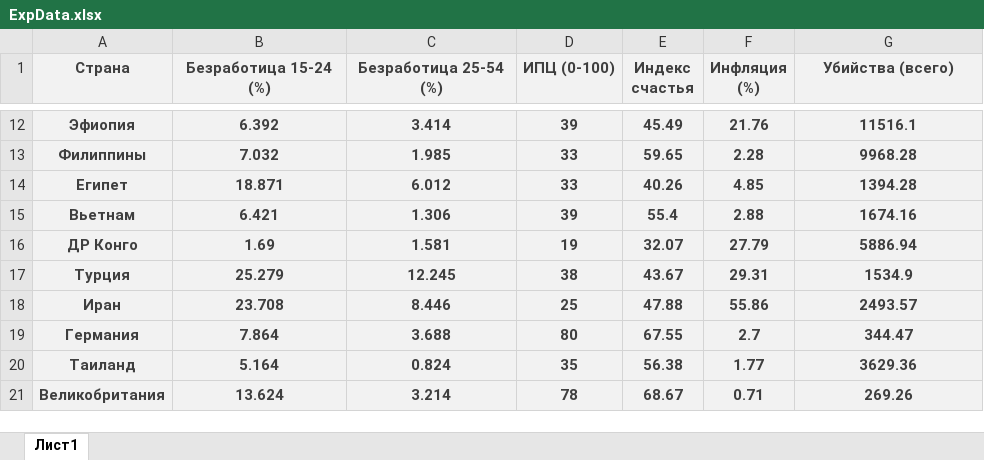
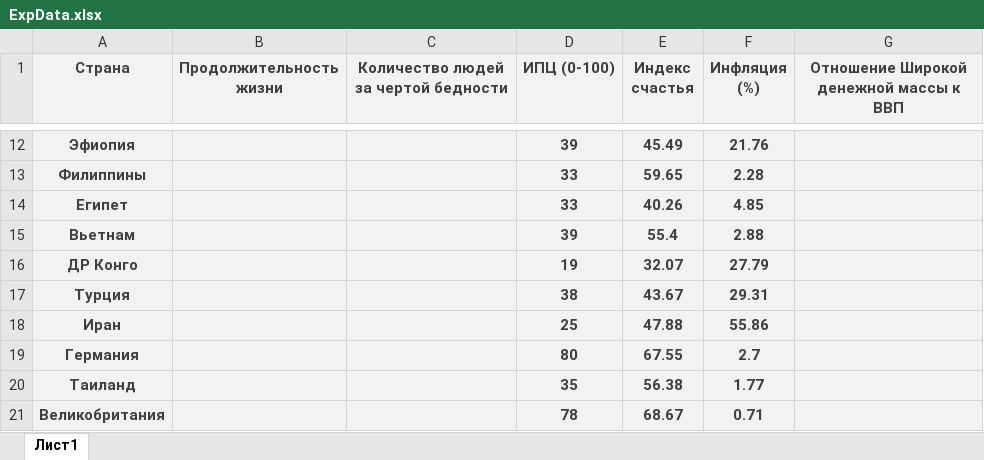
Before and after one commit to DaYaBogdan/6-semestr, an Excel workbook: Интеллектуальный анализ данных/Лабораторные работы/ЛР2/ExpData.xlsx, sheet Лист1, drawn as a sheet; only a part is shown, gaps mark what is left out; values as stored, in another font and other column widths than the file's, no borders; the diff covers the shown part only; the diff names each change by its address in the sheet, - before the commit and + after, or states it on an @@ line.

```diff
--- a/Интеллектуальный анализ данных/Лабораторные работы/ЛР2/ExpData.xlsx (sheet Лист1)
+++ b/Интеллектуальный анализ данных/Лабораторные работы/ЛР2/ExpData.xlsx (sheet Лист1)
-B1: Безработица 15-24 (%)
+B1: Продолжительность жизни
-C1: Безработица 25-54 (%)
+C1: Количество людей за чертой бедности
-G1: Убийства (всего)
+G1: Отношение Широкой денежной массы к ВВП
-B12 (Продолжительность жизни): 6.392
+B12 (Продолжительность жизни): (empty)
-C12: 3.414
+C12: (empty)
-G12: 11516.1
+G12: (empty)
-B13 (Продолжительность жизни): 7.032
+B13 (Продолжительность жизни): (empty)
-C13: 1.985
+C13: (empty)
-G13: 9968.28
+G13: (empty)
-B14 (Продолжительность жизни): 18.871
+B14 (Продолжительность жизни): (empty)
-C14: 6.012
+C14: (empty)
-G14: 1394.28
+G14: (empty)
-B15 (Продолжительность жизни): 6.421
+B15 (Продолжительность жизни): (empty)
-C15: 1.306
+C15: (empty)
-G15: 1674.16
+G15: (empty)
-B16 (Продолжительность жизни): 1.69
+B16 (Продолжительность жизни): (empty)
-C16: 1.581
+C16: (empty)
-G16: 5886.94
+G16: (empty)
-B17 (Продолжительность жизни): 25.279
+B17 (Продолжительность жизни): (empty)
-C17: 12.245
+C17: (empty)
-G17: 1534.9
+G17: (empty)
-B18 (Продолжительность жизни): 23.708
+B18 (Продолжительность жизни): (empty)
-C18: 8.446
+C18: (empty)
-G18: 2493.57
+G18: (empty)
-B19 (Продолжительность жизни): 7.864
+B19 (Продолжительность жизни): (empty)
-C19: 3.688
+C19: (empty)
-G19: 344.47
+G19: (empty)
-B20 (Продолжительность жизни): 5.164
+B20 (Продолжительность жизни): (empty)
-C20: 0.824
+C20: (empty)
-G20: 3629.36
+G20: (empty)
-B21 (Продолжительность жизни): 13.624
+B21 (Продолжительность жизни): (empty)
-C21: 3.214
+C21: (empty)
-G21: 269.26
+G21: (empty)
```
Also changed, not shown: 102 edited cells elsewhere in this sheet, 3 other files.
